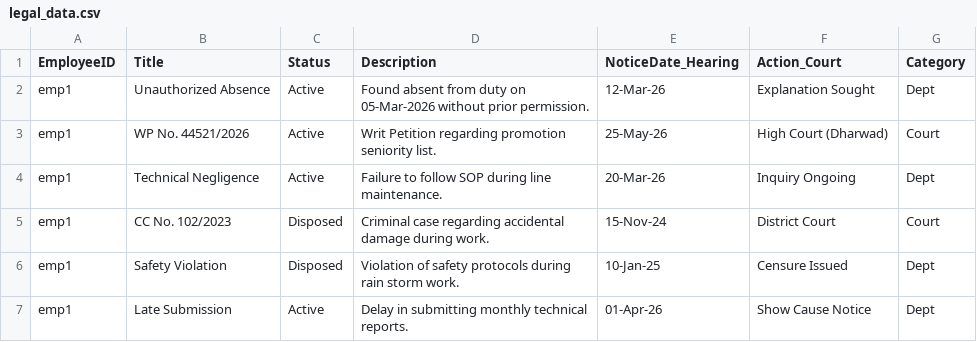
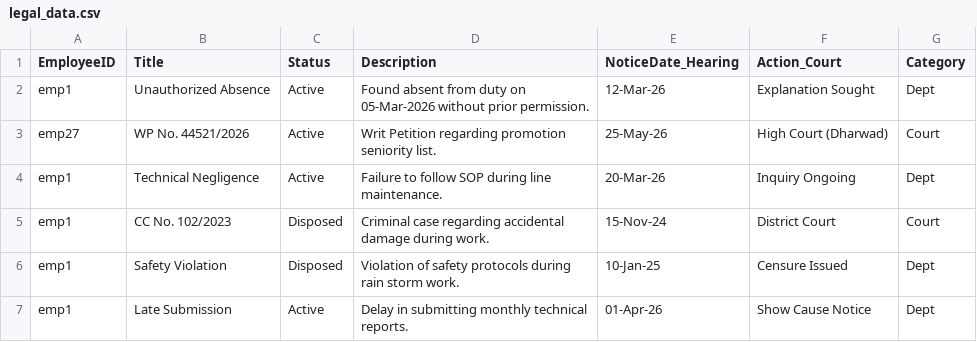
Before and after one commit to hescomsalary1-sudo/salary-data, a CSV file: legal_data.csv, drawn as a sheet.

Commit message:
Update legal_data.csv

```diff
--- a/legal_data.csv
+++ b/legal_data.csv
@@ -2,3 +2,3 @@ EmployeeID,Title,Status,Description,NoticeDate_Hearing,Action_Court,Category
 emp1,Unauthorized Absence,Active,Found absent from duty on 05-Mar-2026 without prior permission.,12-Mar-26,Explanation Sought,Dept
-emp1,WP No. 44521/2026,Active,Writ Petition regarding promotion seniority list.,25-May-26,High Court (Dharwad),Court
+emp27,WP No. 44521/2026,Active,Writ Petition regarding promotion seniority list.,25-May-26,High Court (Dharwad),Court
 emp1,Technical Negligence,Active,Failure to follow SOP during line maintenance.,20-Mar-26,Inquiry Ongoing,Dept
```
